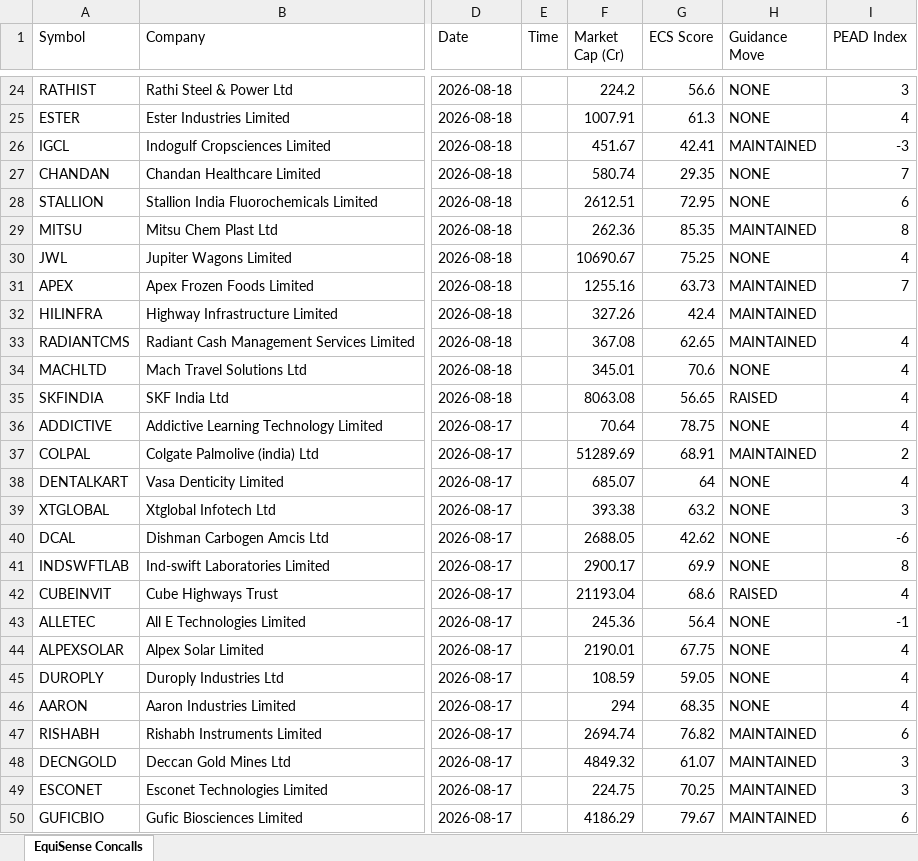
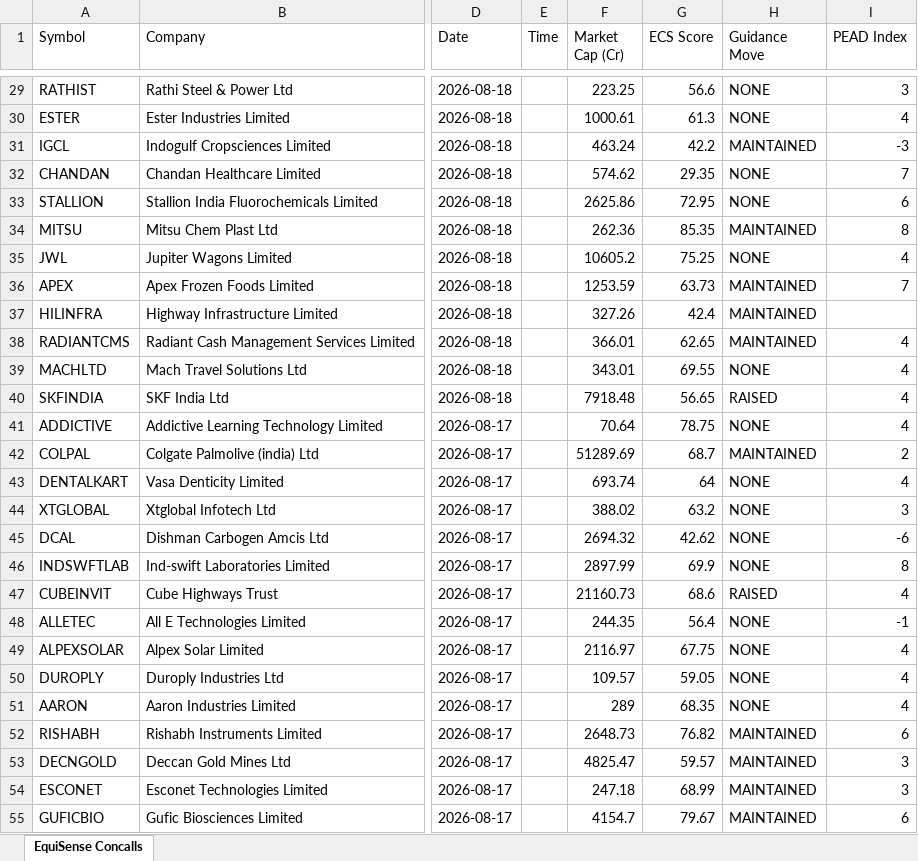
Before and after one commit to rishabhinai-netizen/confluence-terminal, an Excel workbook: data/EquiSense Concalls - All Data.xlsx, sheet EquiSense Concalls, drawn as a sheet; only a part is shown, gaps mark what is left out; values as stored, in another font and other column widths than the file's, no borders; addresses are those after the commit; the diff covers the shown part only; the diff names each change by its address in the sheet, - before the commit and + after, or states it on an @@ line.

```diff
--- a/data/EquiSense Concalls - All Data.xlsx (sheet EquiSense Concalls)
+++ b/data/EquiSense Concalls - All Data.xlsx (sheet EquiSense Concalls)
-F29 (Market Cap (Cr)): 224.2
+F29 (Market Cap (Cr)): 223.25
-F30 (Market Cap (Cr)): 1007.91
+F30 (Market Cap (Cr)): 1000.61
-F31 (Market Cap (Cr)): 451.67
+F31 (Market Cap (Cr)): 463.24
-G31 (ECS Score): 42.41
+G31 (ECS Score): 42.2
-F32 (Market Cap (Cr)): 580.74
+F32 (Market Cap (Cr)): 574.62
-F33 (Market Cap (Cr)): 2612.51
+F33 (Market Cap (Cr)): 2625.86
-F35 (Market Cap (Cr)): 10690.67
+F35 (Market Cap (Cr)): 10605.2
-F36 (Market Cap (Cr)): 1255.16
+F36 (Market Cap (Cr)): 1253.59
-F38 (Market Cap (Cr)): 367.08
+F38 (Market Cap (Cr)): 366.01
-F39 (Market Cap (Cr)): 345.01
+F39 (Market Cap (Cr)): 343.01
-G39 (ECS Score): 70.6
+G39 (ECS Score): 69.55
-F40 (Market Cap (Cr)): 8063.08
+F40 (Market Cap (Cr)): 7918.48
-G42 (ECS Score): 68.91
+G42 (ECS Score): 68.7
-F43 (Market Cap (Cr)): 685.07
+F43 (Market Cap (Cr)): 693.74
-F44 (Market Cap (Cr)): 393.38
+F44 (Market Cap (Cr)): 388.02
-F45 (Market Cap (Cr)): 2688.05
+F45 (Market Cap (Cr)): 2694.32
-F46 (Market Cap (Cr)): 2900.17
+F46 (Market Cap (Cr)): 2897.99
-F47 (Market Cap (Cr)): 21193.04
+F47 (Market Cap (Cr)): 21160.73
-F48 (Market Cap (Cr)): 245.36
+F48 (Market Cap (Cr)): 244.35
-F49 (Market Cap (Cr)): 2190.01
+F49 (Market Cap (Cr)): 2116.97
-F50 (Market Cap (Cr)): 108.59
+F50 (Market Cap (Cr)): 109.57
-F51 (Market Cap (Cr)): 294
+F51 (Market Cap (Cr)): 289
-F52 (Market Cap (Cr)): 2694.74
+F52 (Market Cap (Cr)): 2648.73
-F53 (Market Cap (Cr)): 4849.32
+F53 (Market Cap (Cr)): 4825.47
-G53 (ECS Score): 61.07
+G53 (ECS Score): 59.57
-F54 (Market Cap (Cr)): 224.75
+F54 (Market Cap (Cr)): 247.18
-G54 (ECS Score): 70.25
+G54 (ECS Score): 68.99
-F55 (Market Cap (Cr)): 4186.29
+F55 (Market Cap (Cr)): 4154.7
```
Also changed, not shown: 24 added rows, 19 removed rows and 1163 edited cells elsewhere in this sheet, 2 other files.
